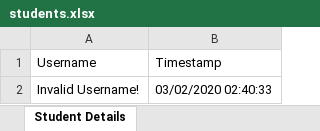
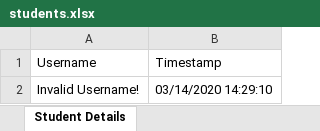
Before and after one commit to KWANGORIGIN/Huang-Research-Priority-Queue-Simulation, an Excel workbook: SchedulerProgram/students.xlsx, sheet Student Details, drawn as a sheet; values as stored, in another font and other column widths than the file's, no borders; the diff names each change by its address in the sheet, - before the commit and + after, or states it on an @@ line.

```diff
--- a/SchedulerProgram/students.xlsx (sheet Student Details)
+++ b/SchedulerProgram/students.xlsx (sheet Student Details)
-B2 (Timestamp): 03/02/2020 02:40:33
+B2 (Timestamp): 03/14/2020 14:29:10
```
Also changed, not shown: 11 other files.
